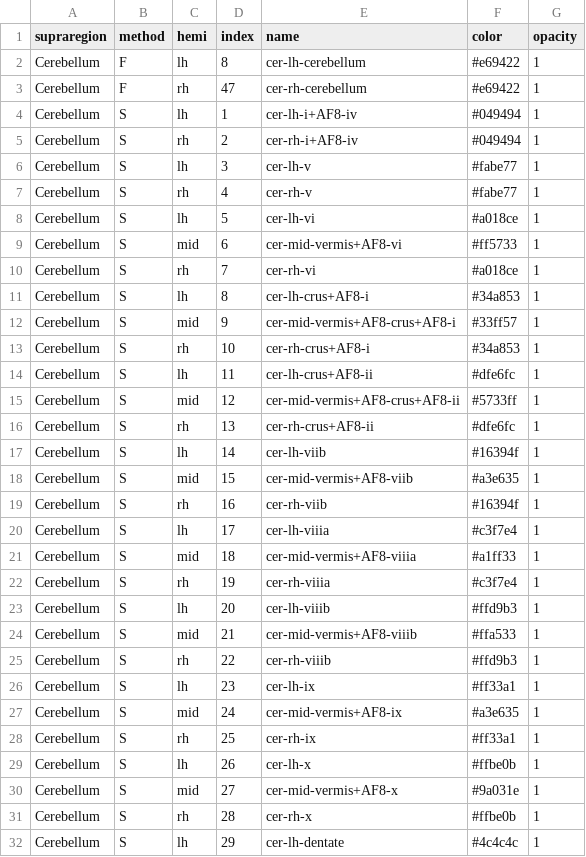
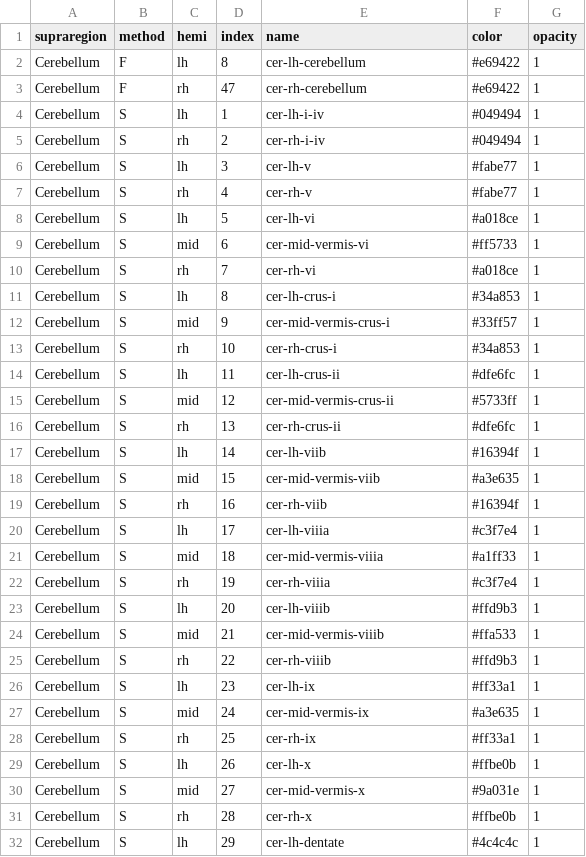
Before and after one commit to connectomicslab/chimera, a TSV file: chimera/config/supraregions/Cerebellum.tsv, drawn as a sheet; only a part is shown.

Commit message:
Correcting typos on the names

```diff
--- a/chimera/config/supraregions/Cerebellum.tsv
+++ b/chimera/config/supraregions/Cerebellum.tsv
@@ -3,4 +3,4 @@ Cerebellum	F	lh	8	cer-lh-cerebellum	#e69422	1
 Cerebellum	F	rh	47	cer-rh-cerebellum	#e69422	1
-Cerebellum	S	lh	1	cer-lh-i+AF8-iv	#049494	1
-Cerebellum	S	rh	2	cer-rh-i+AF8-iv	#049494	1
+Cerebellum	S	lh	1	cer-lh-i-iv	#049494	1
+Cerebellum	S	rh	2	cer-rh-i-iv	#049494	1
 Cerebellum	S	lh	3	cer-lh-v	#fabe77	1
@@ -8,24 +8,24 @@ Cerebellum	S	rh	4	cer-rh-v	#fabe77	1
 Cerebellum	S	lh	5	cer-lh-vi	#a018ce	1
-Cerebellum	S	mid	6	cer-mid-vermis+AF8-vi	#ff5733	1
+Cerebellum	S	mid	6	cer-mid-vermis-vi	#ff5733	1
 Cerebellum	S	rh	7	cer-rh-vi	#a018ce	1
-Cerebellum	S	lh	8	cer-lh-crus+AF8-i	#34a853	1
-Cerebellum	S	mid	9	cer-mid-vermis+AF8-crus+AF8-i	#33ff57	1
-Cerebellum	S	rh	10	cer-rh-crus+AF8-i	#34a853	1
-Cerebellum	S	lh	11	cer-lh-crus+AF8-ii	#dfe6fc	1
-Cerebellum	S	mid	12	cer-mid-vermis+AF8-crus+AF8-ii	#5733ff	1
-Cerebellum	S	rh	13	cer-rh-crus+AF8-ii	#dfe6fc	1
+Cerebellum	S	lh	8	cer-lh-crus-i	#34a853	1
+Cerebellum	S	mid	9	cer-mid-vermis-crus-i	#33ff57	1
+Cerebellum	S	rh	10	cer-rh-crus-i	#34a853	1
+Cerebellum	S	lh	11	cer-lh-crus-ii	#dfe6fc	1
+Cerebellum	S	mid	12	cer-mid-vermis-crus-ii	#5733ff	1
+Cerebellum	S	rh	13	cer-rh-crus-ii	#dfe6fc	1
 Cerebellum	S	lh	14	cer-lh-viib	#16394f	1
-Cerebellum	S	mid	15	cer-mid-vermis+AF8-viib	#a3e635	1
+Cerebellum	S	mid	15	cer-mid-vermis-viib	#a3e635	1
 Cerebellum	S	rh	16	cer-rh-viib	#16394f	1
 Cerebellum	S	lh	17	cer-lh-viiia	#c3f7e4	1
-Cerebellum	S	mid	18	cer-mid-vermis+AF8-viiia	#a1ff33	1
+Cerebellum	S	mid	18	cer-mid-vermis-viiia	#a1ff33	1
 Cerebellum	S	rh	19	cer-rh-viiia	#c3f7e4	1
 Cerebellum	S	lh	20	cer-lh-viiib	#ffd9b3	1
-Cerebellum	S	mid	21	cer-mid-vermis+AF8-viiib	#ffa533	1
+Cerebellum	S	mid	21	cer-mid-vermis-viiib	#ffa533	1
 Cerebellum	S	rh	22	cer-rh-viiib	#ffd9b3	1
 Cerebellum	S	lh	23	cer-lh-ix	#ff33a1	1
-Cerebellum	S	mid	24	cer-mid-vermis+AF8-ix	#a3e635	1
+Cerebellum	S	mid	24	cer-mid-vermis-ix	#a3e635	1
 Cerebellum	S	rh	25	cer-rh-ix	#ff33a1	1
 Cerebellum	S	lh	26	cer-lh-x	#ffbe0b	1
-Cerebellum	S	mid	27	cer-mid-vermis+AF8-x	#9a031e	1
+Cerebellum	S	mid	27	cer-mid-vermis-x	#9a031e	1
 Cerebellum	S	rh	28	cer-rh-x	#ffbe0b	1
```
Also changed, not shown: chimera/config/supraregions/Thalamus.tsv.
